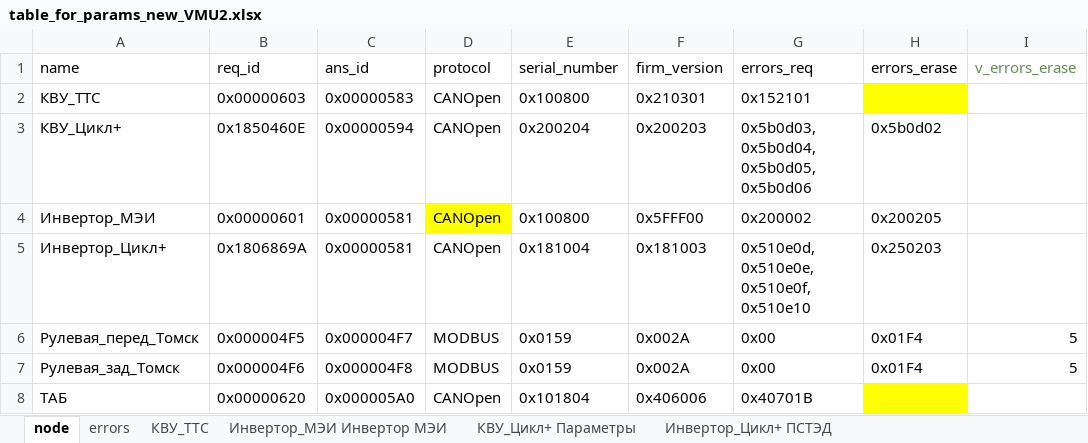
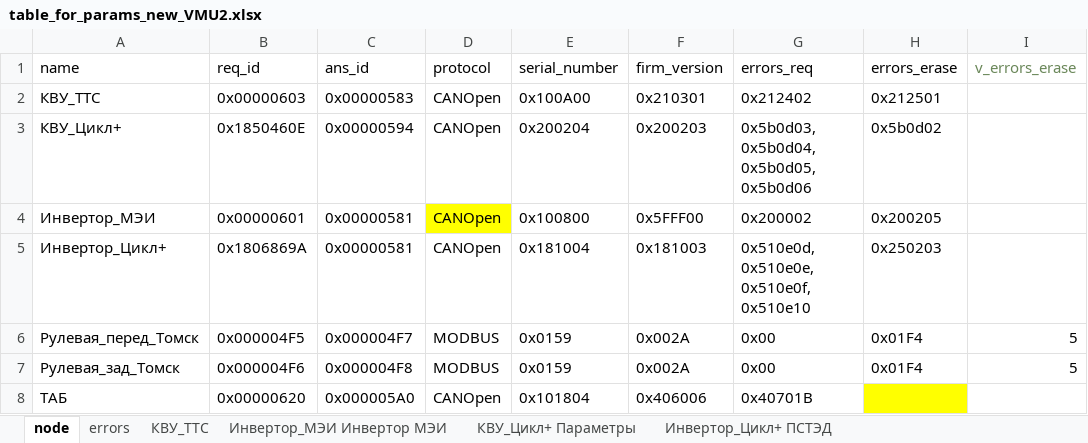
Before and after one commit to hochu-leto/EVIS, an Excel workbook: Tables/table_for_params_new_VMU2.xlsx, sheet node, drawn as a sheet; values as stored, in another font and other column widths than the file's, no borders; the diff names each change by its address in the sheet, - before the commit and + after, or states it on an @@ line.

```diff
--- a/Tables/table_for_params_new_VMU2.xlsx (sheet node)
+++ b/Tables/table_for_params_new_VMU2.xlsx (sheet node)
-E2 (serial_number): 0x100800
+E2 (serial_number): 0x100A00
-G2 (errors_req): 0x152101
+G2 (errors_req): 0x212402
-H2 (errors_erase): (empty)
+H2 (errors_erase): 0x212501
-H2 fill: #FFFF00
+H2 fill: none
```
Also changed, not shown: 3 other files.
